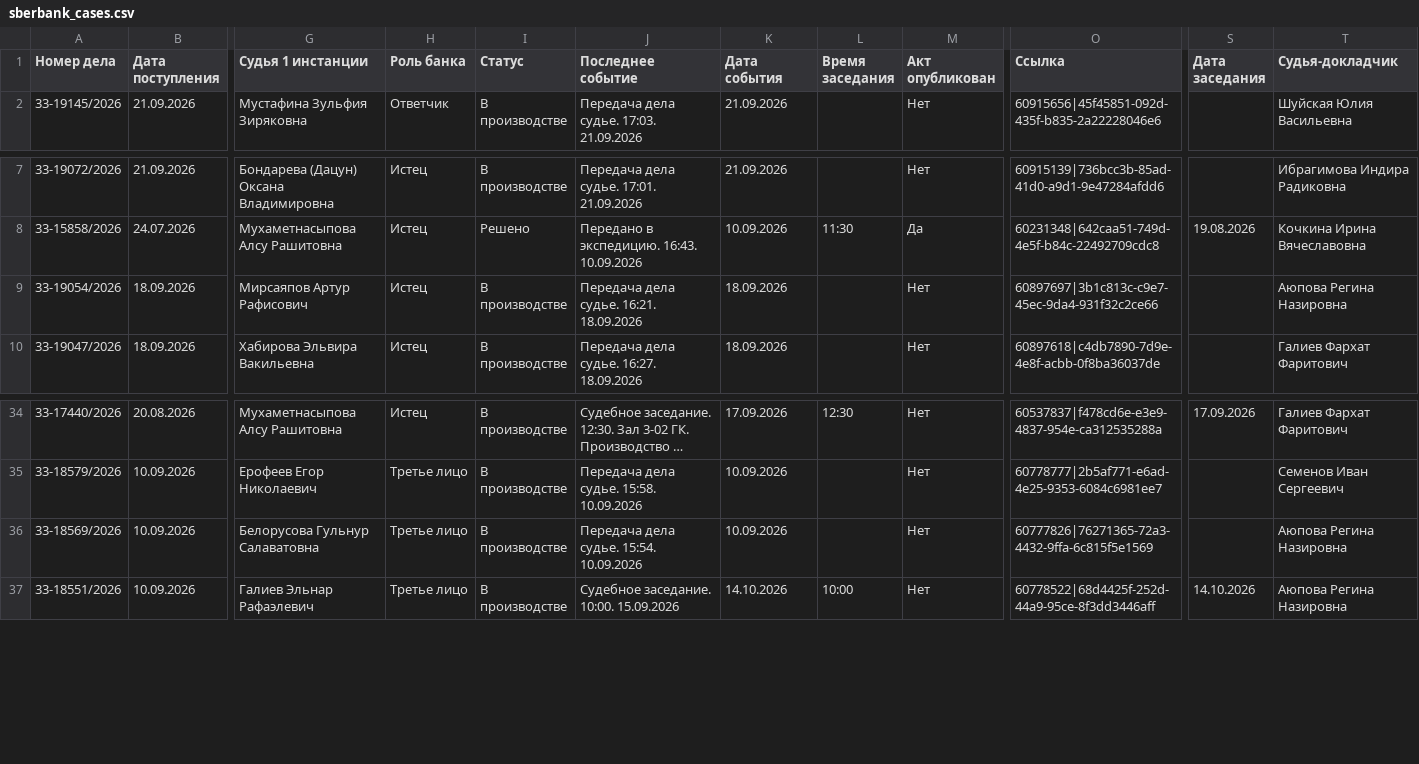
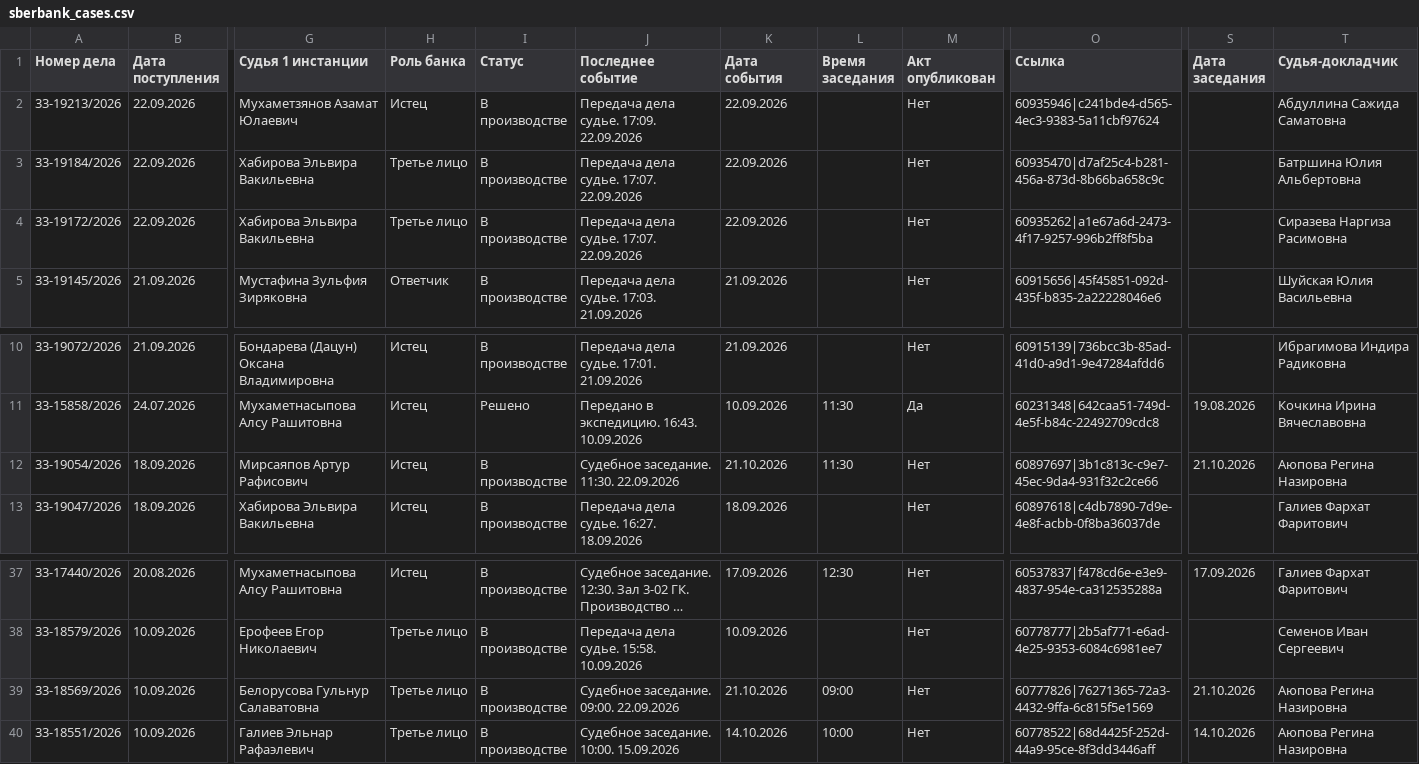
Before and after one commit to SelivanovAS/dashboard-bashkortostan, a CSV file: data/sberbank_cases.csv, drawn as a sheet; only a part is shown, gaps mark what is left out; long unchanged cells end in …; addresses are those after the commit; rows hold the shown columns only; the diff names each change by its address in the sheet, - before the commit and + after, or states it on an @@ line.

```diff
--- a/data/sberbank_cases.csv
+++ b/data/sberbank_cases.csv
+row 2: 33-19213/2026 | 22.09.2026 | Мухаметзянов Азамат Юлаевич | Истец | В производстве | Передача дела судье. 17:09. 22.09.2026 | 22.09.2026 |  | Нет | 60935946|c241bde4-d565-4ec3-9383-5a11cbf97624 |  | Абдуллина Сажида Саматовна
+row 3: 33-19184/2026 | 22.09.2026 | Хабирова Эльвира Вакильевна | Третье лицо | В производстве | Передача дела судье. 17:07. 22.09.2026 | 22.09.2026 |  | Нет | 60935470|d7af25c4-b281-456a-873d-8b66ba658c9c |  | Батршина Юлия Альбертовна
+row 4: 33-19172/2026 | 22.09.2026 | Хабирова Эльвира Вакильевна | Третье лицо | В производстве | Передача дела судье. 17:07. 22.09.2026 | 22.09.2026 |  | Нет | 60935262|a1e67a6d-2473-4f17-9257-996b2ff8f5ba |  | Сиразева Наргиза Расимовна
-J12 (Последнее событие): Передача дела судье. 16:21. 18.09.2026
+J12 (Последнее событие): Судебное заседание. 11:30. 22.09.2026
-K12 (Дата события): 18.09.2026
+K12 (Дата события): 21.10.2026
-L12 (Время заседания): (empty)
+L12 (Время заседания): 11:30
-S12 (Дата заседания): (empty)
+S12 (Дата заседания): 21.10.2026
-J39 (Последнее событие): Передача дела судье. 15:54. 10.09.2026
+J39 (Последнее событие): Судебное заседание. 09:00. 22.09.2026
-K39 (Дата события): 10.09.2026
+K39 (Дата события): 21.10.2026
-L39 (Время заседания): (empty)
+L39 (Время заседания): 09:00
-S39 (Дата заседания): (empty)
+S39 (Дата заседания): 21.10.2026
```
Also changed, not shown: 8 other files.
